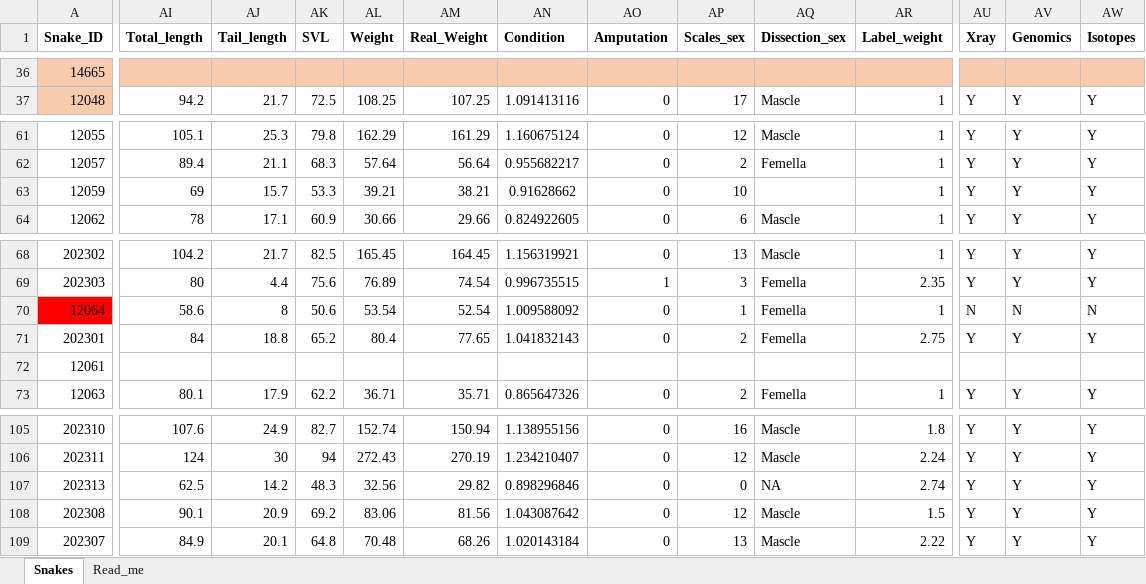
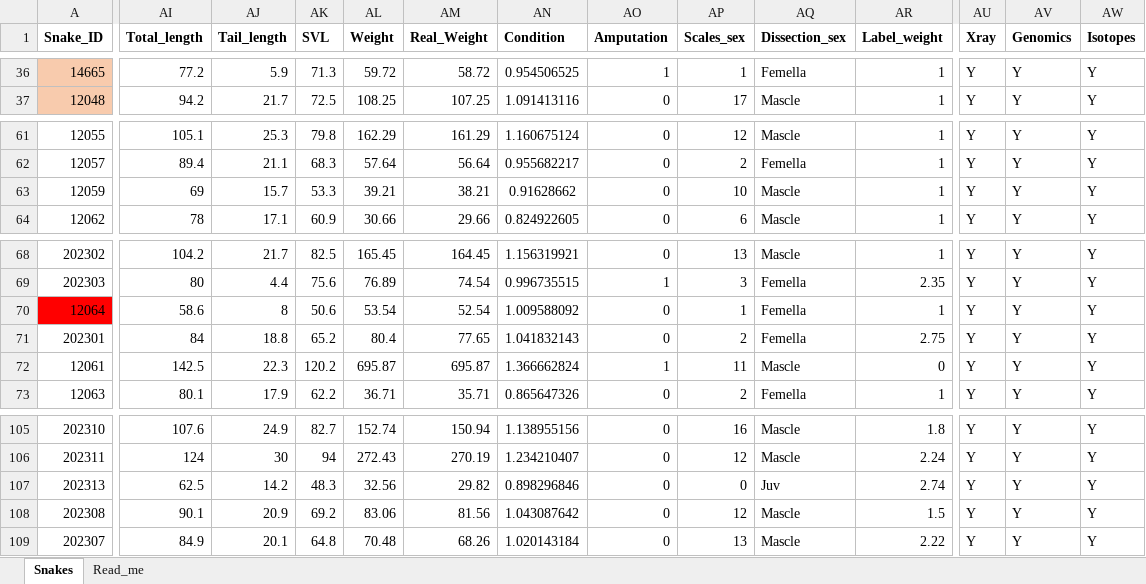
Before and after one commit to marcvez/Snake_tracking, an Excel workbook: Snake_captures.xlsx, sheet Snakes, drawn as a sheet; only a part is shown, gaps mark what is left out; values as stored, in another font and other column widths than the file's, no borders; the diff covers the shown part only; the diff names each change by its address in the sheet, - before the commit and + after, or states it on an @@ line.

```diff
--- a/Snake_captures.xlsx (sheet Snakes)
+++ b/Snake_captures.xlsx (sheet Snakes)
-AI36 (Total_length): (empty)
+AI36 (Total_length): 77.2
-AI36:AW36 fill: #F8CBAD
+AI36:AW36 fill: none
-AJ36 (Tail_length): (empty)
+AJ36 (Tail_length): 5.9
-AK36 (SVL): (empty)
+AK36 (SVL): 71.3
-AL36 (Weight): (empty)
+AL36 (Weight): 59.72
-AM36 (Real_Weight): (empty)
+AM36 (Real_Weight): 58.72
-AN36 (Condition): (empty)
+AN36 (Condition): 0.954506525
-AO36 (Amputation): (empty)
+AO36 (Amputation): 1
-AP36 (Scales_sex): (empty)
+AP36 (Scales_sex): 1
-AQ36 (Dissection_sex): (empty)
+AQ36 (Dissection_sex): Femella
-AR36 (Label_weight): (empty)
+AR36 (Label_weight): 1
-AU36 (Xray): (empty)
+AU36 (Xray): Y
-AV36 (Genomics): (empty)
+AV36 (Genomics): Y
-AW36 (Isotopes): (empty)
+AW36 (Isotopes): Y
-AQ63 (Dissection_sex): (empty)
+AQ63 (Dissection_sex): Mascle
-AU70 (Xray): N
+AU70 (Xray): Y
-AV70 (Genomics): N
+AV70 (Genomics): Y
-AW70 (Isotopes): N
+AW70 (Isotopes): Y
-AI72 (Total_length): (empty)
+AI72 (Total_length): 142.5
-AJ72 (Tail_length): (empty)
+AJ72 (Tail_length): 22.3
-AK72 (SVL): (empty)
+AK72 (SVL): 120.2
-AL72 (Weight): (empty)
+AL72 (Weight): 695.87
-AM72 (Real_Weight): (empty)
+AM72 (Real_Weight): 695.87
-AN72 (Condition): (empty)
+AN72 (Condition): 1.366662824
-AO72 (Amputation): (empty)
+AO72 (Amputation): 1
-AP72 (Scales_sex): (empty)
+AP72 (Scales_sex): 11
-AQ72 (Dissection_sex): (empty)
+AQ72 (Dissection_sex): Mascle
-AR72 (Label_weight): (empty)
+AR72 (Label_weight): 0
-AU72 (Xray): (empty)
+AU72 (Xray): Y
-AV72 (Genomics): (empty)
+AV72 (Genomics): Y
-AW72 (Isotopes): (empty)
+AW72 (Isotopes): Y
-AQ107 (Dissection_sex): NA
+AQ107 (Dissection_sex): Juv
```
Also changed, not shown: 50 edited cells and cell formats elsewhere in this sheet, summary_tracking.xlsx, summary_tracking_complete.xlsx, 3 other files.
